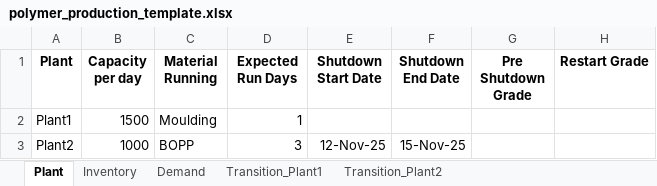
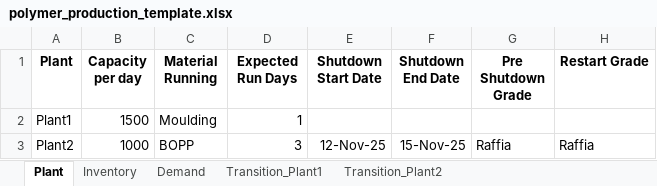
Before and after one commit to NickMatt1711/PPS_MKIII, an Excel workbook: polymer_production_template.xlsx, sheet Plant, drawn as a sheet; values as stored, in another font and other column widths than the file's, no borders; the diff names each change by its address in the sheet, - before the commit and + after, or states it on an @@ line.

Commit message:
Add files via upload

```diff
--- a/polymer_production_template.xlsx (sheet Plant)
+++ b/polymer_production_template.xlsx (sheet Plant)
-G3 (Pre Shutdown Grade): (empty)
+G3 (Pre Shutdown Grade): Raffia
-H3 (Restart Grade): (empty)
+H3 (Restart Grade): Raffia
```
